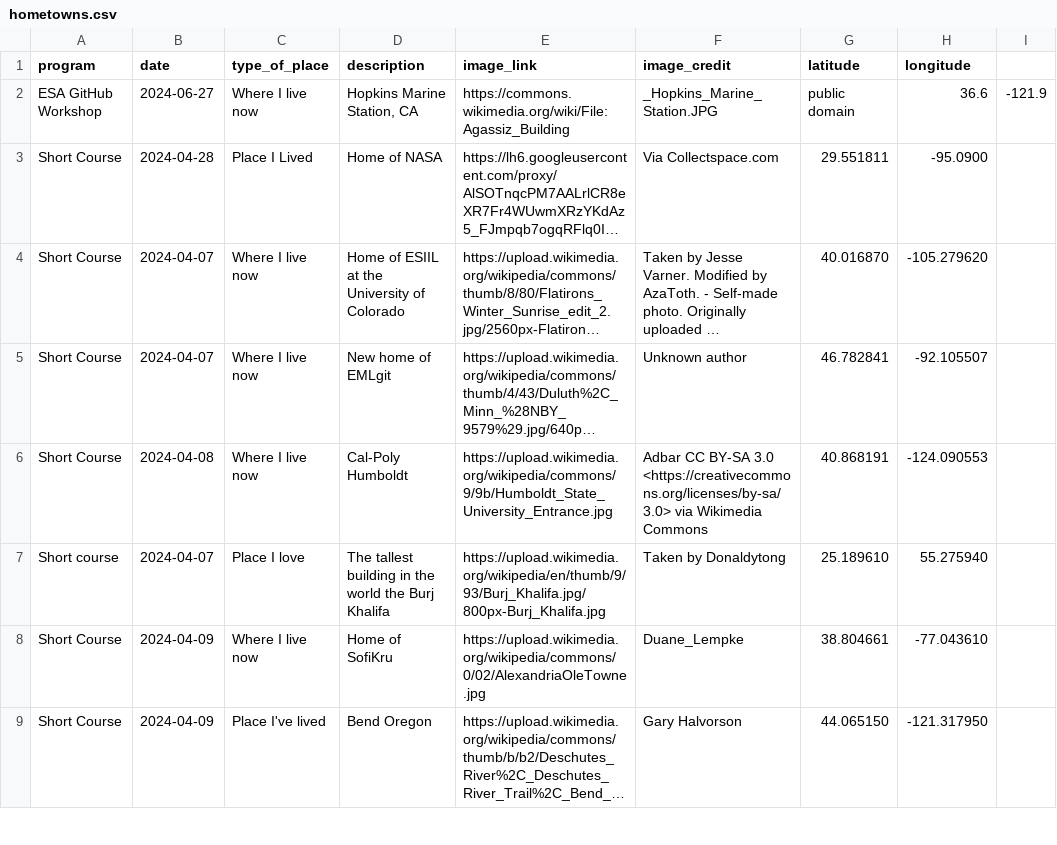
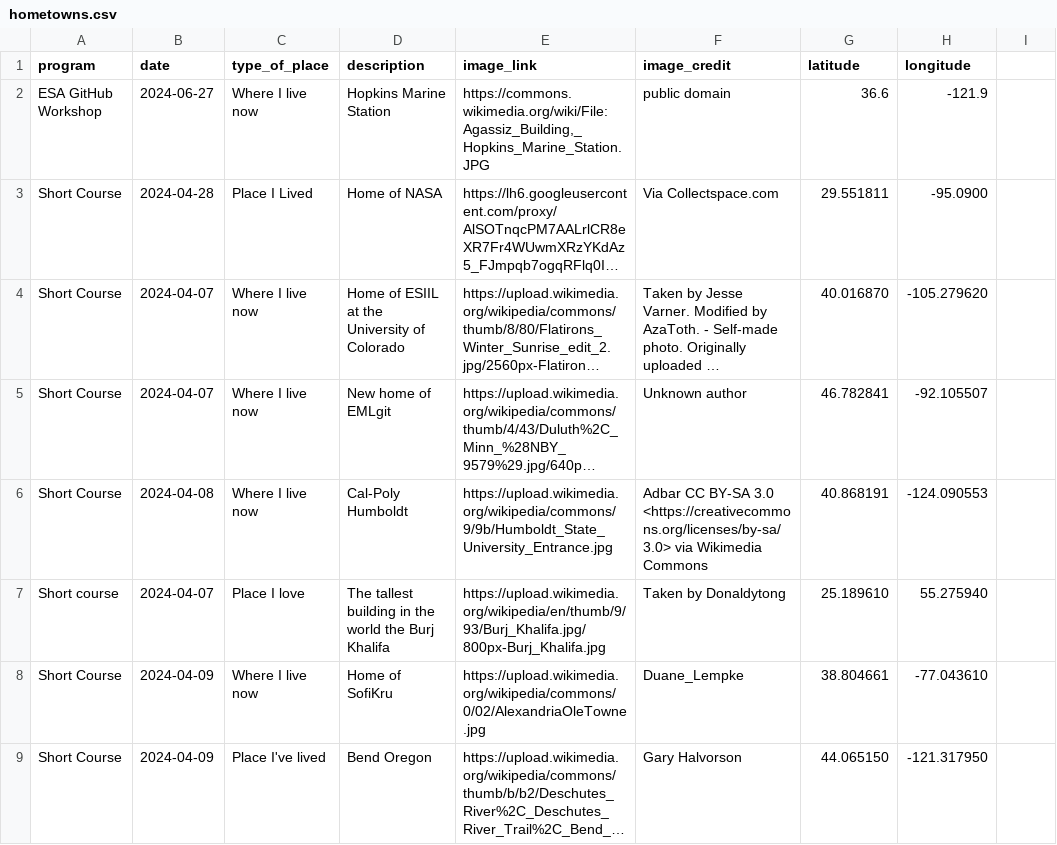
Before and after one commit to cu-esiil-edu/hometowns, a CSV file: hometowns.csv, drawn as a sheet; only a part is shown; long unchanged cells end in …; the diff names each change by its address in the sheet, - before the commit and + after, or states it on an @@ line.

Commit message:
Update hometowns.csv

```diff
--- a/hometowns.csv
+++ b/hometowns.csv
-D2 (description): Hopkins Marine Station, CA
+D2 (description): Hopkins Marine Station
-E2 (image_link): https://commons.wikimedia.org/wiki/File:Agassiz_Building
+E2 (image_link): https://commons.wikimedia.org/wiki/File:Agassiz_Building,_Hopkins_Marine_Station.JPG
-F2 (image_credit): _Hopkins_Marine_Station.JPG
+F2 (image_credit): public domain
-G2 (latitude): public domain
+G2 (latitude): 36.6
-H2 (longitude): 36.6
+H2 (longitude): -121.9
-I2: -121.9
+I2: (empty)
```
